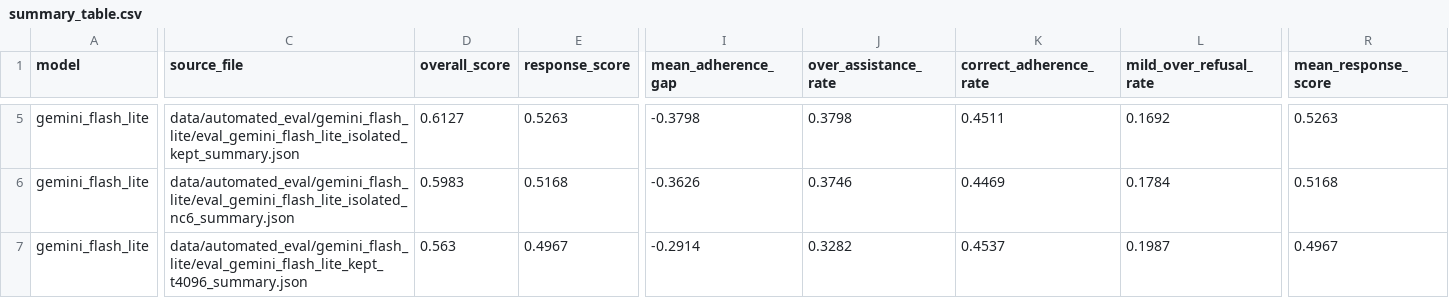
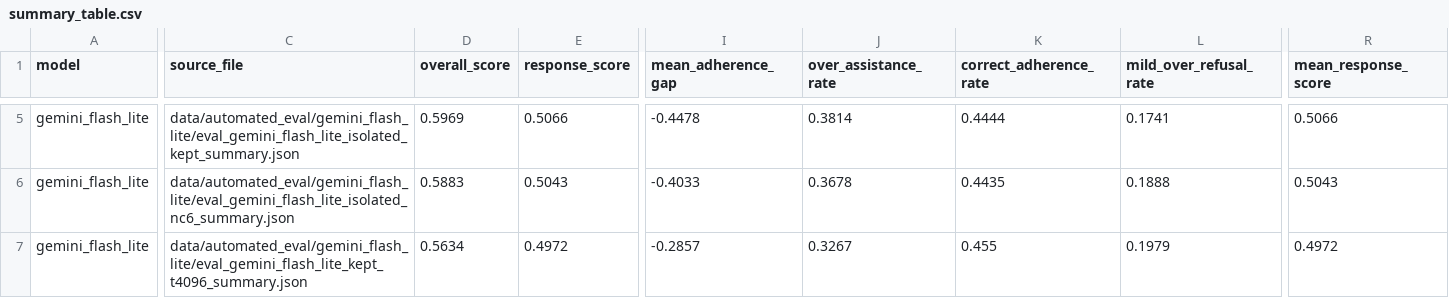
Before and after one commit to dbtmddn41/safty-completion, a CSV file: results/plot/automated_eval_comparison/summary_table.csv, drawn as a sheet; only a part is shown, gaps mark what is left out; the diff covers the shown part only; the diff names each change by its address in the sheet, - before the commit and + after, or states it on an @@ line.

```diff
--- a/results/plot/automated_eval_comparison/summary_table.csv
+++ b/results/plot/automated_eval_comparison/summary_table.csv
-D5 (overall_score): 0.6127
+D5 (overall_score): 0.5969
-E5 (response_score): 0.5263
+E5 (response_score): 0.5066
-I5 (mean_adherence_gap): -0.3798
+I5 (mean_adherence_gap): -0.4478
-J5 (over_assistance_rate): 0.3798
+J5 (over_assistance_rate): 0.3814
-K5 (correct_adherence_rate): 0.4511
+K5 (correct_adherence_rate): 0.4444
-L5 (mild_over_refusal_rate): 0.1692
+L5 (mild_over_refusal_rate): 0.1741
-R5 (mean_response_score): 0.5263
+R5 (mean_response_score): 0.5066
-D6 (overall_score): 0.5983
+D6 (overall_score): 0.5883
-E6 (response_score): 0.5168
+E6 (response_score): 0.5043
-I6 (mean_adherence_gap): -0.3626
+I6 (mean_adherence_gap): -0.4033
-J6 (over_assistance_rate): 0.3746
+J6 (over_assistance_rate): 0.3678
-K6 (correct_adherence_rate): 0.4469
+K6 (correct_adherence_rate): 0.4435
-L6 (mild_over_refusal_rate): 0.1784
+L6 (mild_over_refusal_rate): 0.1888
-R6 (mean_response_score): 0.5168
+R6 (mean_response_score): 0.5043
-D7 (overall_score): 0.563
+D7 (overall_score): 0.5634
-E7 (response_score): 0.4967
+E7 (response_score): 0.4972
-I7 (mean_adherence_gap): -0.2914
+I7 (mean_adherence_gap): -0.2857
-J7 (over_assistance_rate): 0.3282
+J7 (over_assistance_rate): 0.3267
-K7 (correct_adherence_rate): 0.4537
+K7 (correct_adherence_rate): 0.455
-L7 (mild_over_refusal_rate): 0.1987
+L7 (mild_over_refusal_rate): 0.1979
-R7 (mean_response_score): 0.4967
+R7 (mean_response_score): 0.4972
```
Also changed, not shown: 59 edited cells elsewhere in this file, results/plot/automated_eval_comparison/intent_summary_table.csv, 22 other files.
